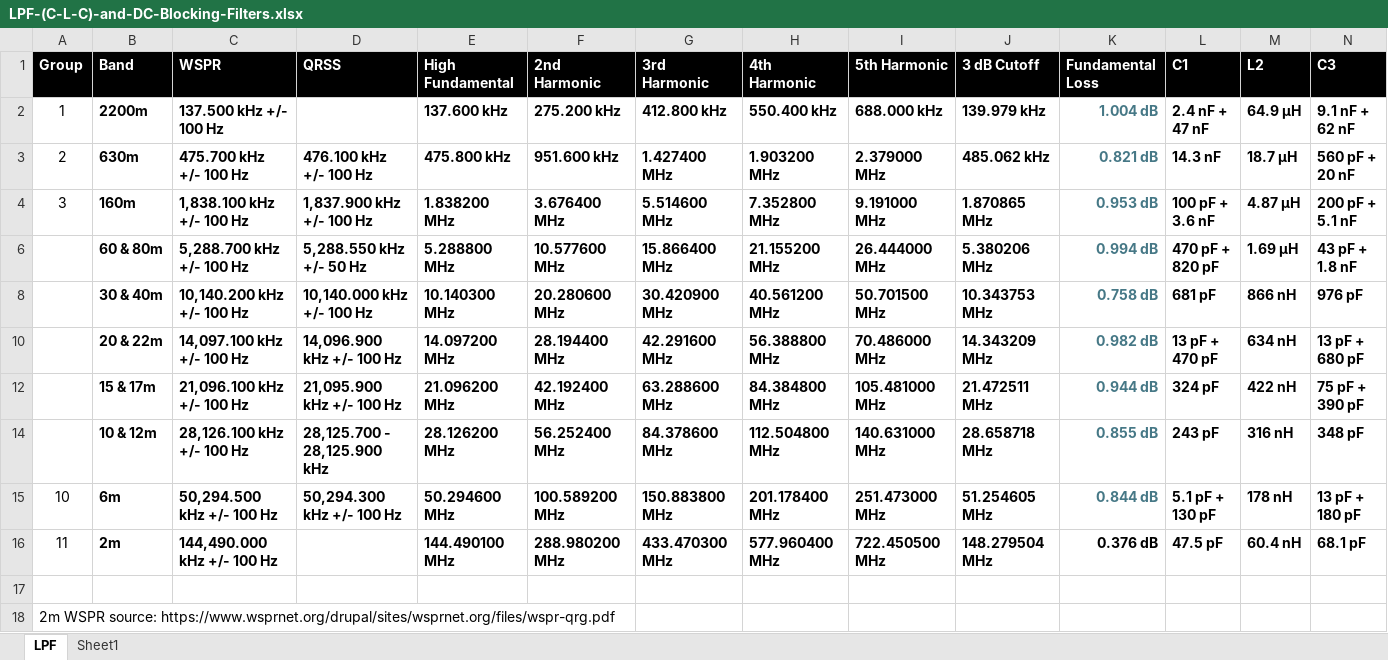
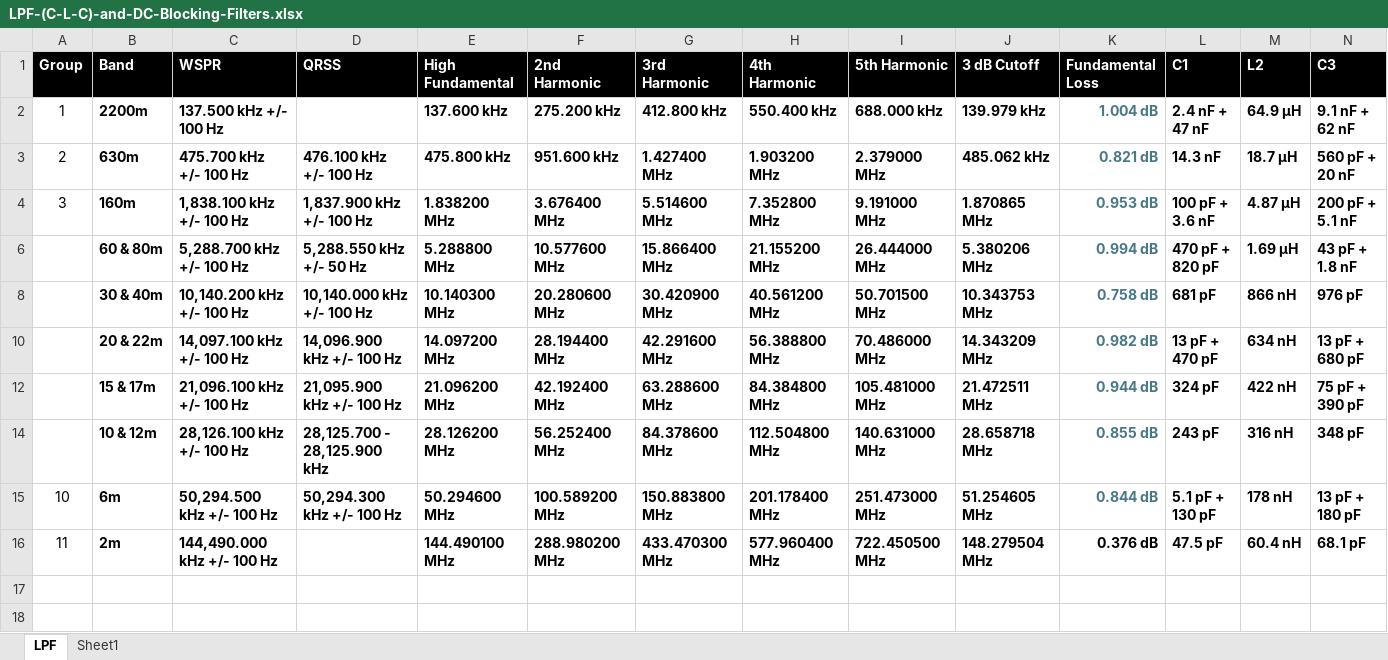
Before and after one commit to WsprryPi/WsprryPi-PCB-Designs, an Excel workbook: Wsprry-Pi-LPF/LPF-(C-L-C)-and-DC-Blocking-Filters.xlsx, sheet LPF, drawn as a sheet; only a part is shown; values as stored, in another font and other column widths than the file's, no borders; rows hold the shown columns only; the diff names each change by its address in the sheet, - before the commit and + after, or states it on an @@ line.

Commit message:
Document current LPF validation and 2m values

```diff
--- a/Wsprry-Pi-LPF/LPF-(C-L-C)-and-DC-Blocking-Filters.xlsx (sheet LPF)
+++ b/Wsprry-Pi-LPF/LPF-(C-L-C)-and-DC-Blocking-Filters.xlsx (sheet LPF)
-row 17: (empty)
-row 18: 2m WSPR source: https://www.wsprnet.org/drupal/sites/wsprnet.org/files/wspr-qrg.pdf
```
Also changed, not shown: 4 other files.
